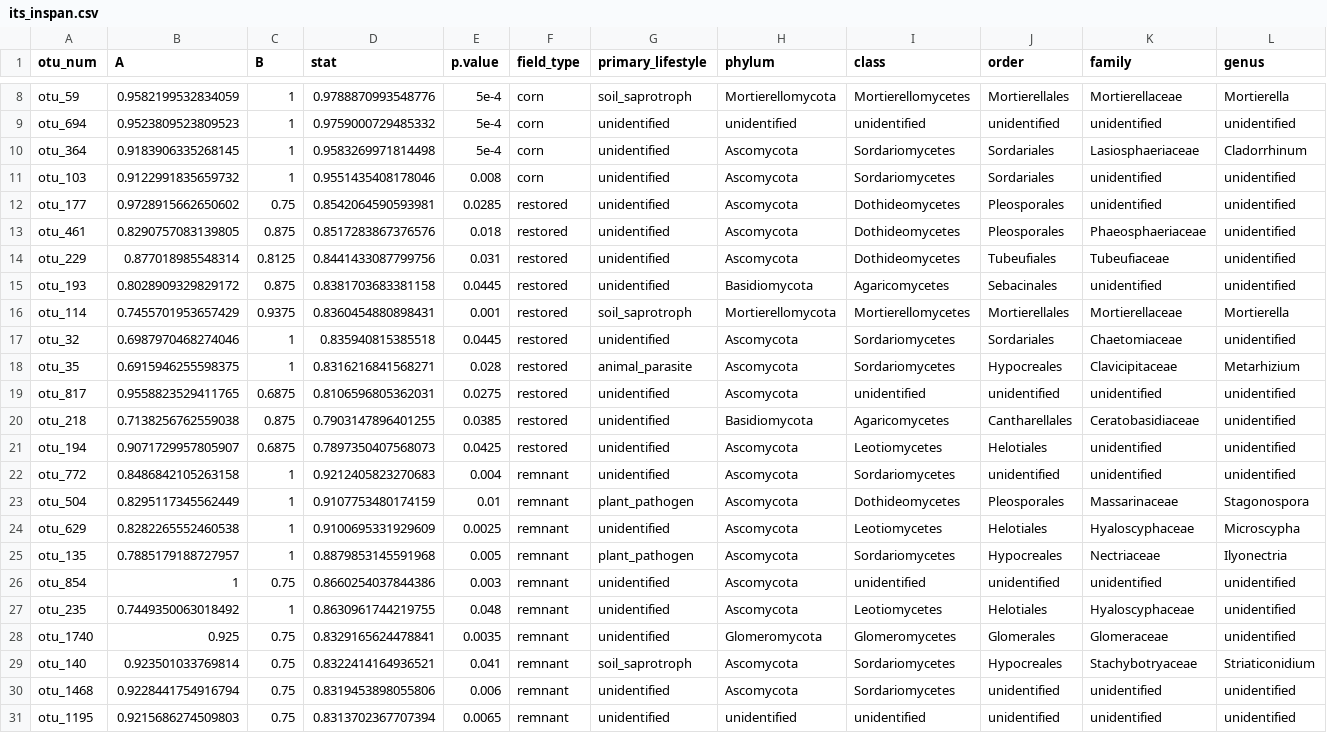
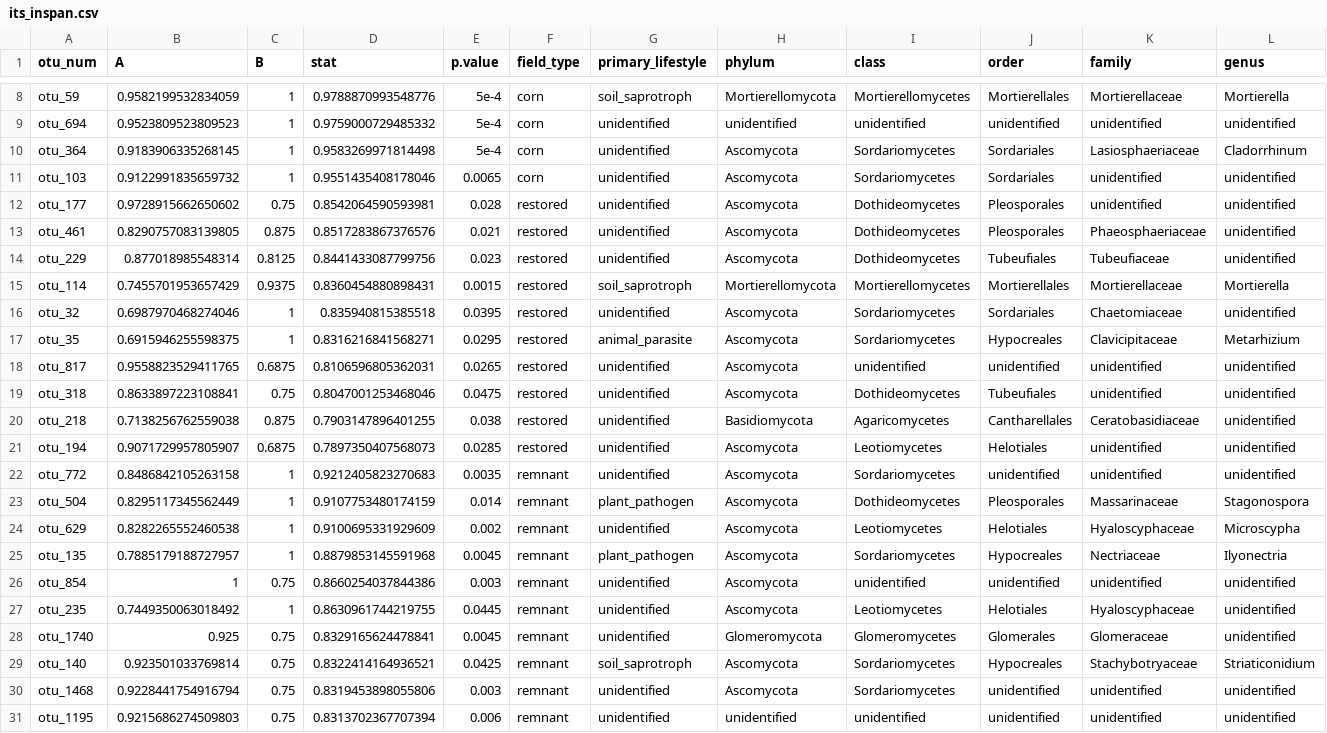
Before and after one commit to bglarkin/tallgrass_restoration_legacies, a CSV file: microbial_guild_taxonomy_files/its_inspan.csv, drawn as a sheet; only a part is shown, gaps mark what is left out; removed rows and columns are numbered as before the commit, all else as after; rows hold the shown columns only; the diff names each change by its address in the sheet, - before the commit and + after, or states it on an @@ line.

```diff
--- a/microbial_guild_taxonomy_files/its_inspan.csv
+++ b/microbial_guild_taxonomy_files/its_inspan.csv
-E11 (p.value): 0.008
+E11 (p.value): 0.0065
-E12 (p.value): 0.0285
+E12 (p.value): 0.028
-E13 (p.value): 0.018
+E13 (p.value): 0.021
-E14 (p.value): 0.031
+E14 (p.value): 0.023
-row 15: otu_193 | 0.8028909329829172 | 0.875 | 0.8381703683381158 | 0.0445 | restored | unidentified | Basidiomycota | Agaricomycetes | Sebacinales | unidentified | unidentified
-E15 (p.value): 0.001
+E15 (p.value): 0.0015
-E16 (p.value): 0.0445
+E16 (p.value): 0.0395
-E17 (p.value): 0.028
+E17 (p.value): 0.0295
-E18 (p.value): 0.0275
+E18 (p.value): 0.0265
+row 19: otu_318 | 0.8633897223108841 | 0.75 | 0.8047001253468046 | 0.0475 | restored | unidentified | Ascomycota | Dothideomycetes | Tubeufiales | unidentified | unidentified
-E20 (p.value): 0.0385
+E20 (p.value): 0.038
-E21 (p.value): 0.0425
+E21 (p.value): 0.0285
-E22 (p.value): 0.004
+E22 (p.value): 0.0035
-E23 (p.value): 0.01
+E23 (p.value): 0.014
-E24 (p.value): 0.0025
+E24 (p.value): 0.002
-E25 (p.value): 0.005
+E25 (p.value): 0.0045
-E27 (p.value): 0.048
+E27 (p.value): 0.0445
-E28 (p.value): 0.0035
+E28 (p.value): 0.0045
-E29 (p.value): 0.041
+E29 (p.value): 0.0425
-E30 (p.value): 0.006
+E30 (p.value): 0.003
-E31 (p.value): 0.0065
+E31 (p.value): 0.006
```
Also changed, not shown: microbial_guild_taxonomy_files/ppat_inspan.csv, microbial_guild_taxonomy_files/ssap_inspan.csv, 2 other files.
